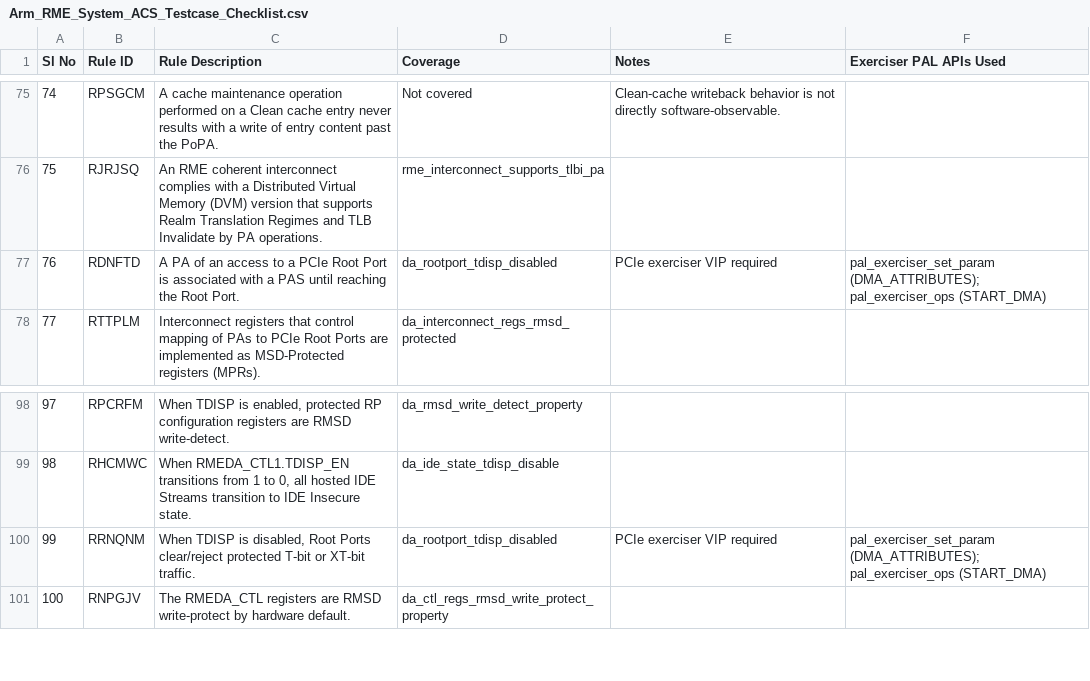
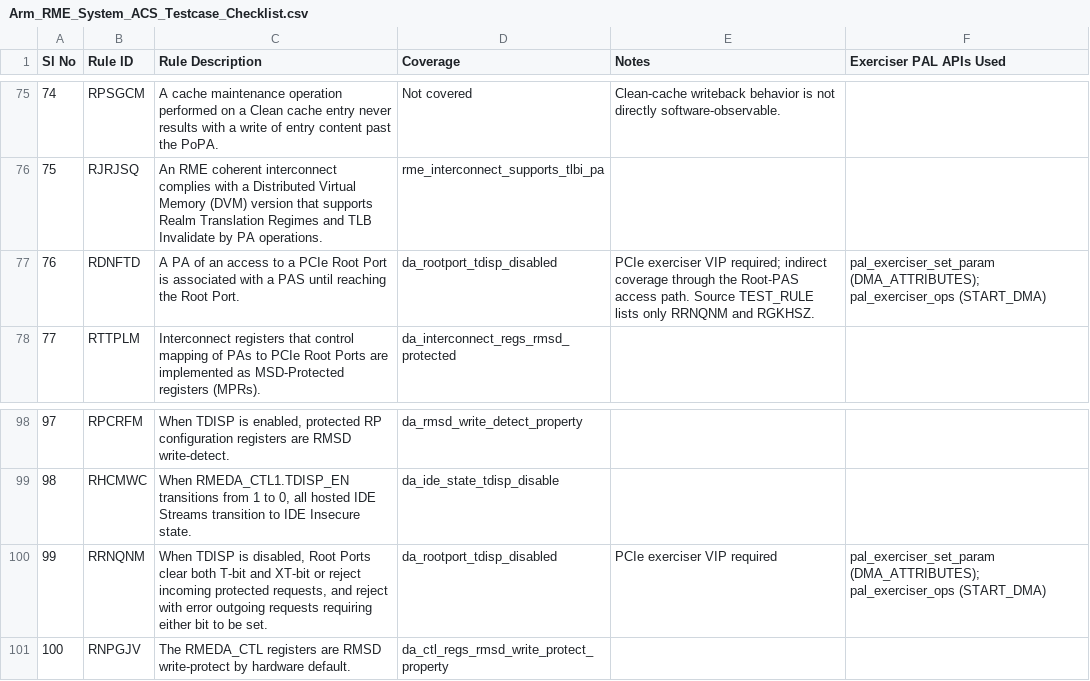
Before and after one commit to ARM-software/rme-sysarch-acs, a CSV file: Docs/Arm_RME_System_ACS_Testcase_Checklist.csv, drawn as a sheet; only a part is shown, gaps mark what is left out.

Commit message:
docs(da): correct TDISP scenario mappings and rule descriptions
Correct the swapped scenario references for da_rootport_tdisp_disabled
and da_ide_state_tdisp_disable.

Fix the RHCMWC and RNPGJV descriptions. Update RRNQNM and RGKHSZ
wording for XT-bit handling and permitted incoming bit clearing.

Signed-off-by: Gowtham Siddarth <gowtham.siddarth@arm.com>
Change-Id: I018eeb9b64625ee36e239ccc0a4cbf6f422e6c61

```diff
--- a/Docs/Arm_RME_System_ACS_Testcase_Checklist.csv
+++ b/Docs/Arm_RME_System_ACS_Testcase_Checklist.csv
@@ -76,3 +76,3 @@ Sl No,Rule ID,Rule Description,Coverage,Notes,Exerciser PAL APIs Used
 75,RJRJSQ,An RME coherent interconnect complies with a Distributed Virtual Memory (DVM) version that supports Realm Translation Regimes and TLB Invalidate by PA operations.,rme_interconnect_supports_tlbi_pa,,
-76,RDNFTD,A PA of an access to a PCIe Root Port is associated with a PAS until reaching the Root Port.,da_rootport_tdisp_disabled,PCIe exerciser VIP required,"pal_exerciser_set_param (DMA_ATTRIBUTES); pal_exerciser_ops (START_DMA)"
+76,RDNFTD,A PA of an access to a PCIe Root Port is associated with a PAS until reaching the Root Port.,da_rootport_tdisp_disabled,"PCIe exerciser VIP required; indirect coverage through the Root-PAS access path. Source TEST_RULE lists only RRNQNM and RGKHSZ.","pal_exerciser_set_param (DMA_ATTRIBUTES); pal_exerciser_ops (START_DMA)"
 77,RTTPLM,Interconnect registers that control mapping of PAs to PCIe Root Ports are implemented as MSD-Protected registers (MPRs).,da_interconnect_regs_rmsd_protected,,
@@ -99,3 +99,3 @@ Sl No,Rule ID,Rule Description,Coverage,Notes,Exerciser PAL APIs Used
 98,RHCMWC,"When RMEDA_CTL1.TDISP_EN transitions from 1 to 0, all hosted IDE Streams transition to IDE Insecure state.",da_ide_state_tdisp_disable,,
-99,RRNQNM,"When TDISP is disabled, Root Ports clear/reject protected T-bit or XT-bit traffic.",da_rootport_tdisp_disabled,PCIe exerciser VIP required,"pal_exerciser_set_param (DMA_ATTRIBUTES); pal_exerciser_ops (START_DMA)"
+99,RRNQNM,"When TDISP is disabled, Root Ports clear both T-bit and XT-bit or reject incoming protected requests, and reject with error outgoing requests requiring either bit to be set.",da_rootport_tdisp_disabled,PCIe exerciser VIP required,"pal_exerciser_set_param (DMA_ATTRIBUTES); pal_exerciser_ops (START_DMA)"
 100,RNPGJV,The RMEDA_CTL registers are RMSD write-protect by hardware default.,da_ctl_regs_rmsd_write_protect_property,,
```
Also changed, not shown: 1 other file.
